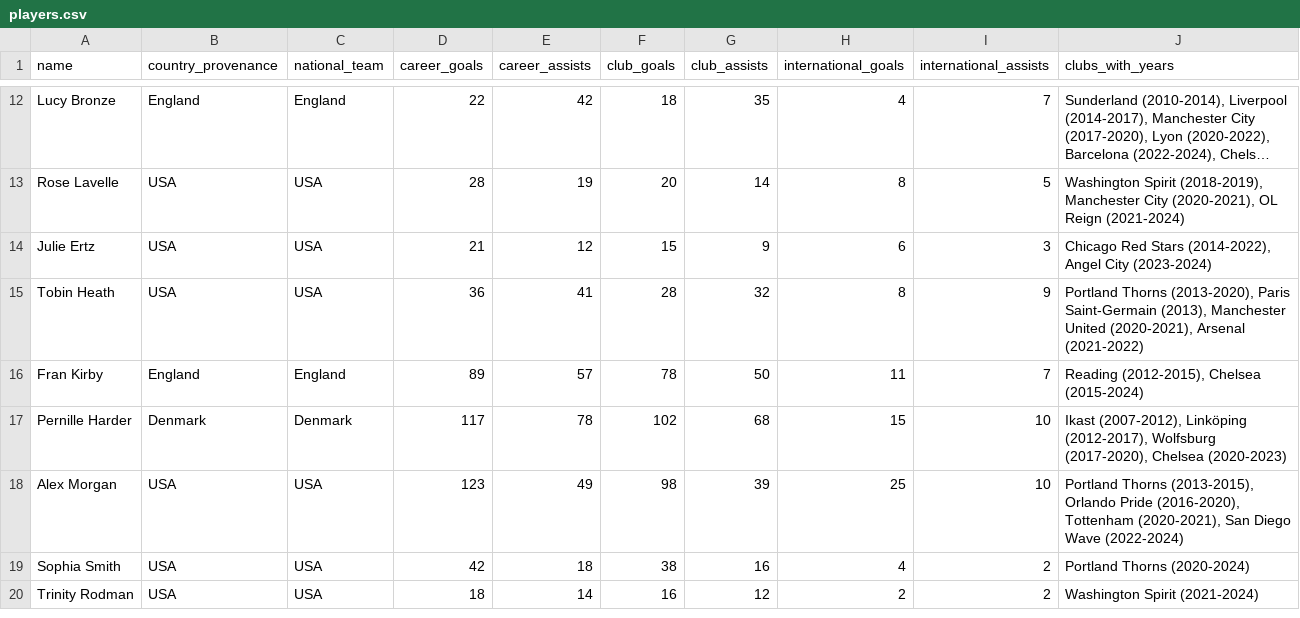
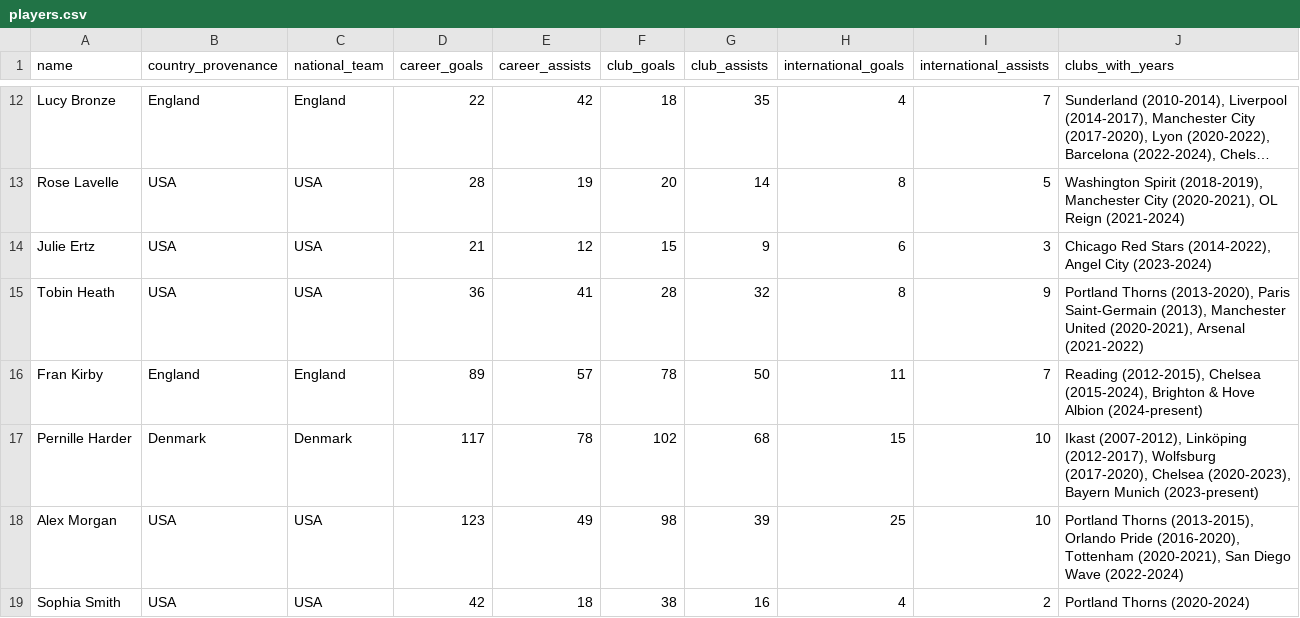
Before and after one commit to ginestra/sport-viz-experiment, a CSV file: public/data/players.csv, drawn as a sheet; only a part is shown, gaps mark what is left out; the shorter side is filled out with more unchanged rows; long unchanged cells end in ….

```diff
--- a/public/data/players.csv
+++ b/public/data/players.csv
@@ -15,4 +15,4 @@ Julie Ertz,USA,USA,21,12,15,9,6,3,"Chicago Red Stars (2014-2022), Angel City (20
 Tobin Heath,USA,USA,36,41,28,32,8,9,"Portland Thorns (2013-2020), Paris Saint-Germain (2013), Manchester United (2020-2021), Arsenal (2021-2022)"
-Fran Kirby,England,England,89,57,78,50,11,7,"Reading (2012-2015), Chelsea (2015-2024)"
-Pernille Harder,Denmark,Denmark,117,78,102,68,15,10,"Ikast (2007-2012), Linköping (2012-2017), Wolfsburg (2017-2020), Chelsea (2020-2023)"
+Fran Kirby,England,England,89,57,78,50,11,7,"Reading (2012-2015), Chelsea (2015-2024), Brighton & Hove Albion (2024-present)"
+Pernille Harder,Denmark,Denmark,117,78,102,68,15,10,"Ikast (2007-2012), Linköping (2012-2017), Wolfsburg (2017-2020), Chelsea (2020-2023), Bayern Munich (2023-present)"
 Alex Morgan,USA,USA,123,49,98,39,25,10,"Portland Thorns (2013-2015), Orlando Pride (2016-2020), Tottenham (2020-2021), San Diego Wave (2022-2024)"
```
Also changed, not shown: 8 other files.
